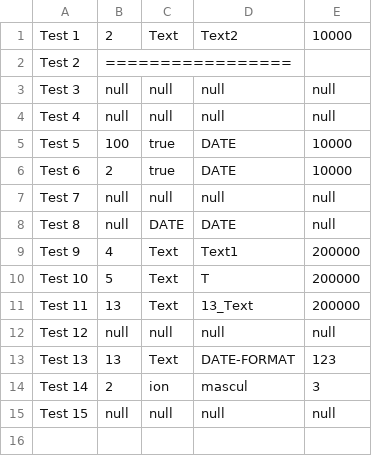
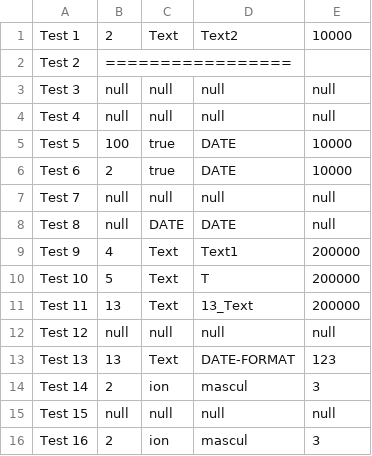
Before and after one commit to irimiacip/Odin_Backed_Tests, a CSV file: src/main/resources/process_request/expected/expected_values.csv, drawn as a sheet.

Commit message:
test 15 request processor

```diff
--- a/src/main/resources/process_request/expected/expected_values.csv
+++ b/src/main/resources/process_request/expected/expected_values.csv
@@ -15 +15,2 @@
 "Test 15",null,null,null,null
+"Test 16",2,ion,mascul,3
```
Also changed, not shown: 20 other files.
